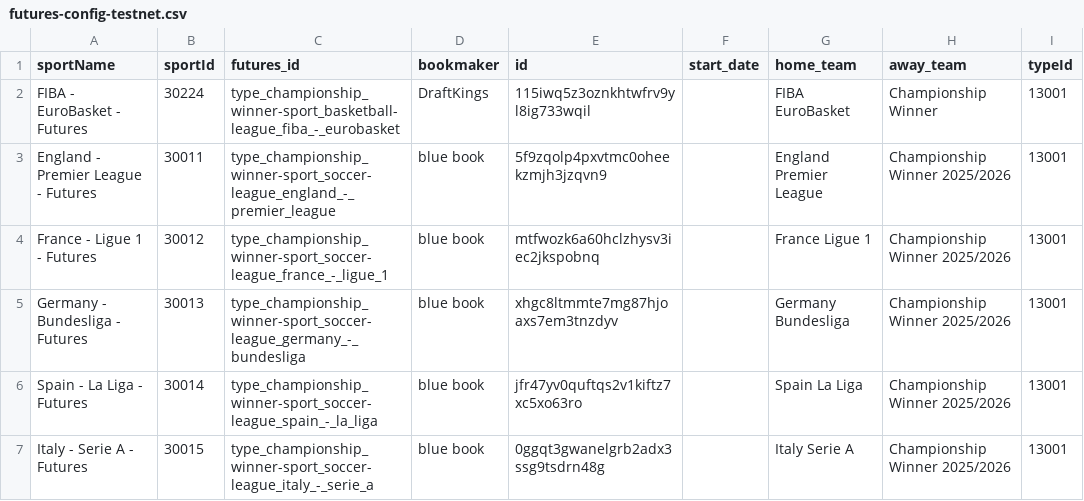
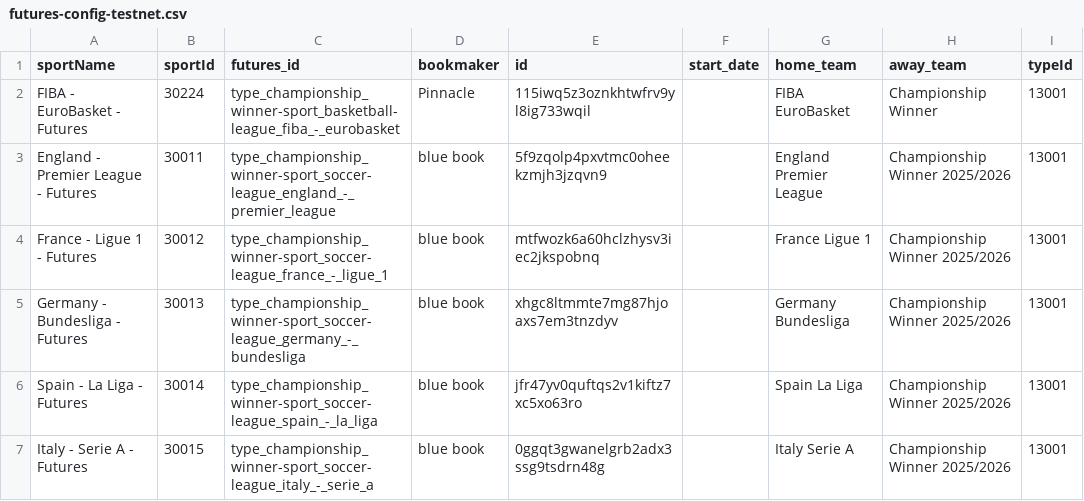
Before and after one commit to thales-markets/sports-markets-v2-risk-management, a CSV file: futures-config-testnet.csv, drawn as a sheet; only a part is shown; the diff names each change by its address in the sheet, - before the commit and + after, or states it on an @@ line.

Commit message:
pinnacle

```diff
--- a/futures-config-testnet.csv
+++ b/futures-config-testnet.csv
-D2 (bookmaker): DraftKings
+D2 (bookmaker): Pinnacle
```
